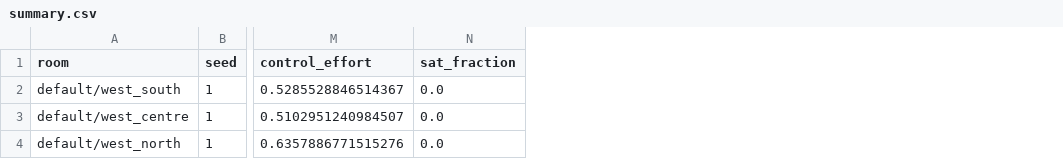
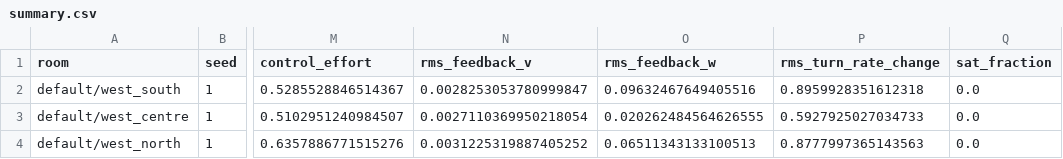
Before and after one commit to ahmedelzarw1/Sensors-and-Control-Track-A, a CSV file: results/demo/summary.csv, drawn as a sheet; only a part is shown, gaps mark what is left out; the diff names each change by its address in the sheet, - before the commit and + after, or states it on an @@ line.

Commit message:
Final results with the docking retry: hard shove condition, README and figures updated

```diff
--- a/results/demo/summary.csv
+++ b/results/demo/summary.csv
+column N (rms_feedback_v), rows 2-4: 0.0028253053780999847 | 0.0027110369950218054 | 0.0031225319887405252
+column O (rms_feedback_w), rows 2-4: 0.09632467649405516 | 0.020262484564626555 | 0.06511343133100513
+column P (rms_turn_rate_change), rows 2-4: 0.8959928351612318 | 0.5927925027034733 | 0.8777997365143563
```
Also changed, not shown: results/robustness/summary.csv, results/tradeoffs/summary.csv, 6 other files.
